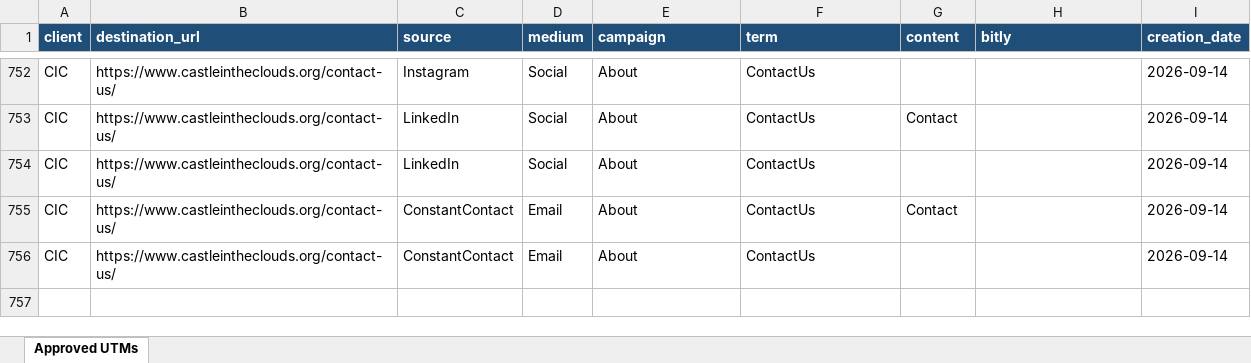
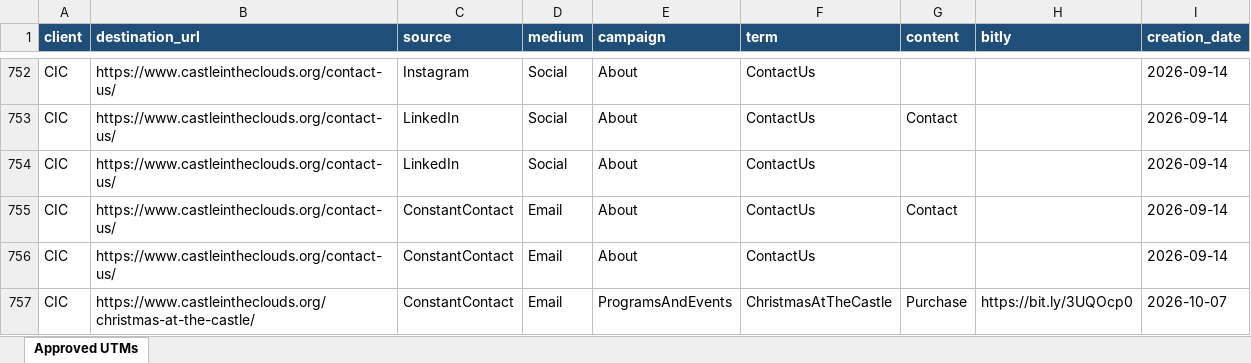
Before and after one commit to AminJustFlow/UTM-BUILDER, an Excel workbook: Utms-Generator/clients/CIC.xlsx, sheet Approved UTMs, drawn as a sheet; only a part is shown, gaps mark what is left out; values as stored, in another font and other column widths than the file's, no borders; table styles not drawn; the diff names each change by its address in the sheet, - before the commit and + after, or states it on an @@ line.

```diff
--- a/Utms-Generator/clients/CIC.xlsx (sheet Approved UTMs)
+++ b/Utms-Generator/clients/CIC.xlsx (sheet Approved UTMs)
+row 757: CIC | https://www.castleintheclouds.org/christmas-at-the-castle/ | ConstantContact | Email | ProgramsAndEvents | ChristmasAtTheCastle | Purchase | https://bit.ly/3UQOcp0 | 2026-10-07
```
Also changed, not shown: 7 other files.
